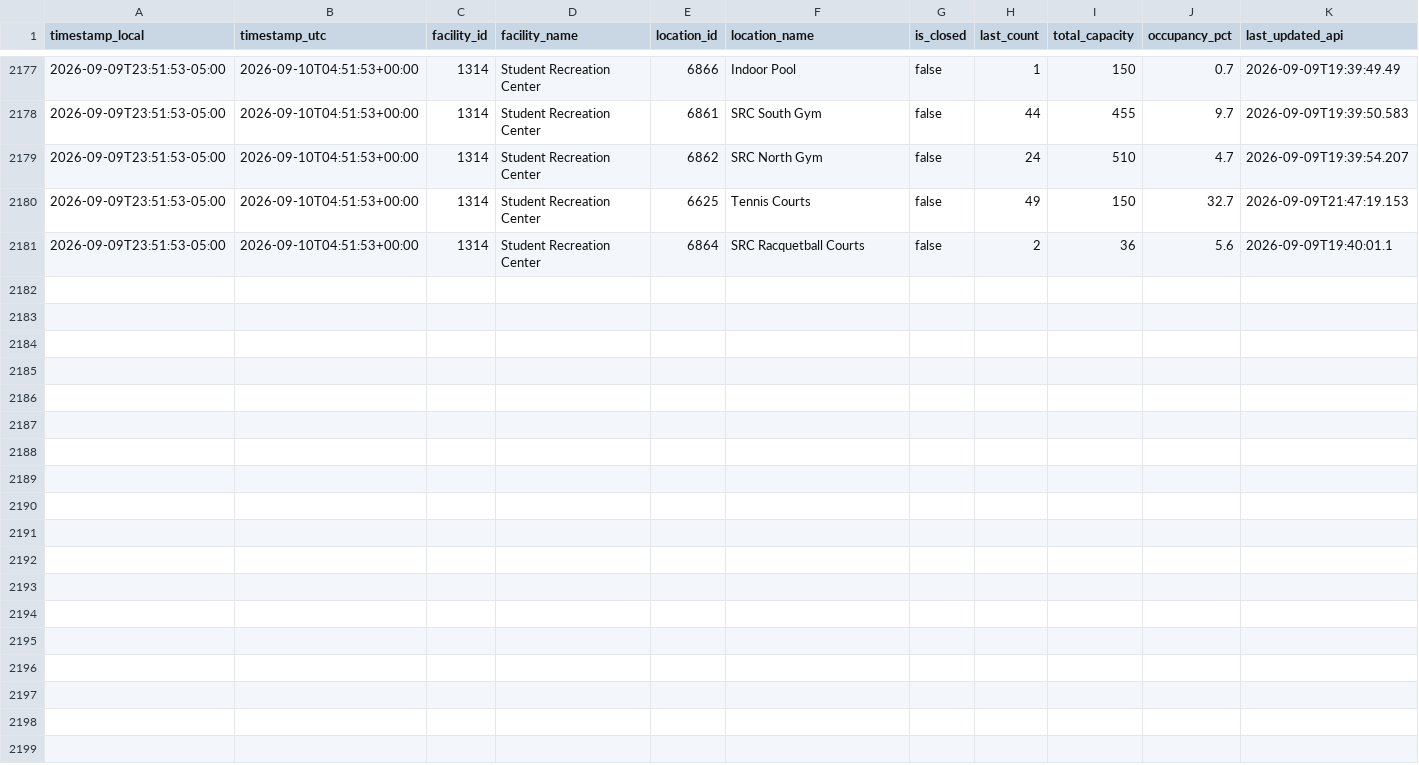
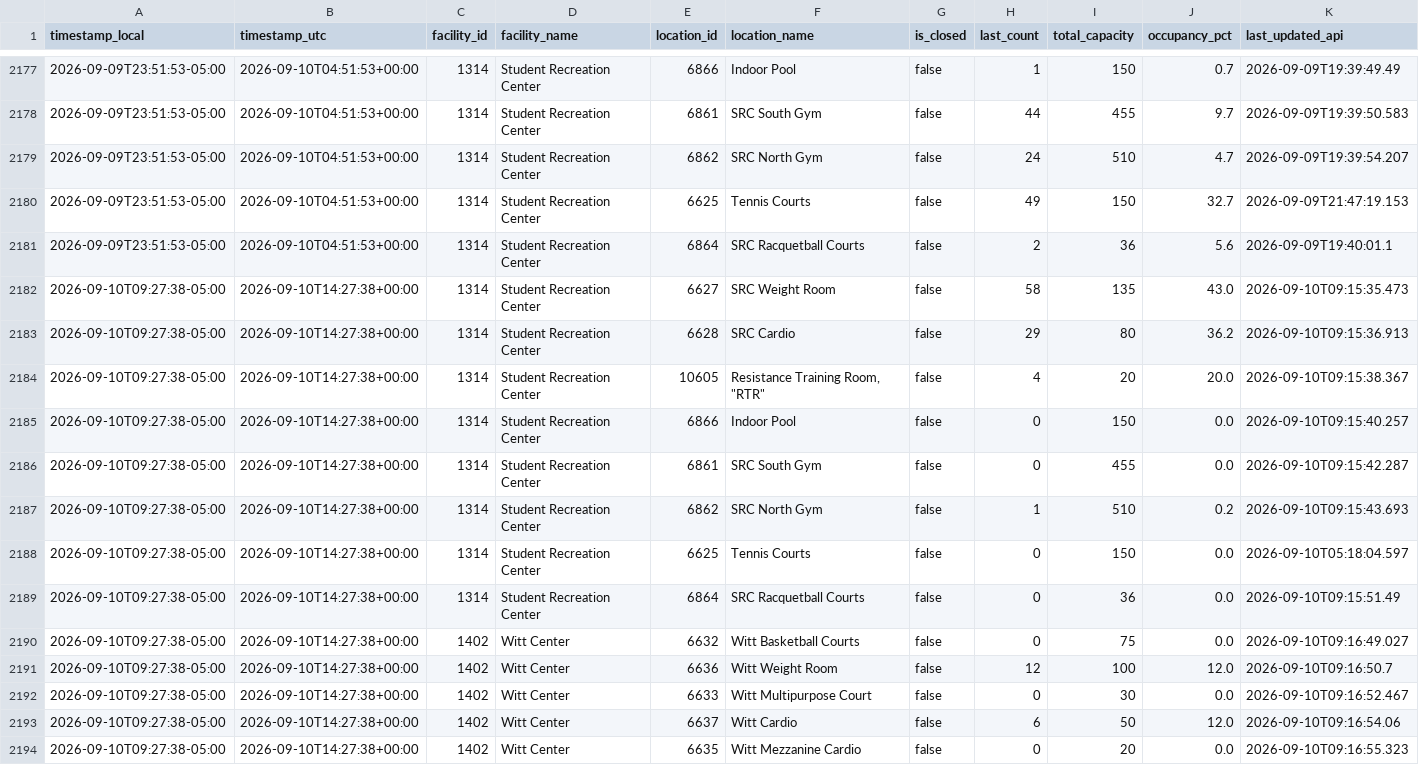
Before and after one commit to sandip1234-coder/occupancy_data_rec_center, a CSV file: data/occupancy.csv, drawn as a sheet; only a part is shown, gaps mark what is left out; rows hold the shown columns only; the diff names each change by its address in the sheet, - before the commit and + after, or states it on an @@ line.

```diff
--- a/data/occupancy.csv
+++ b/data/occupancy.csv
+row 2182: 2026-09-10T09:27:38-05:00 | 2026-09-10T14:27:38+00:00 | 1314 | Student Recreation Center | 6627 | SRC Weight Room | false | 58 | 135 | 43.0 | 2026-09-10T09:15:35.473
+row 2183: 2026-09-10T09:27:38-05:00 | 2026-09-10T14:27:38+00:00 | 1314 | Student Recreation Center | 6628 | SRC Cardio | false | 29 | 80 | 36.2 | 2026-09-10T09:15:36.913
+row 2184: 2026-09-10T09:27:38-05:00 | 2026-09-10T14:27:38+00:00 | 1314 | Student Recreation Center | 10605 | Resistance Training Room, "RTR" | false | 4 | 20 | 20.0 | 2026-09-10T09:15:38.367
+row 2185: 2026-09-10T09:27:38-05:00 | 2026-09-10T14:27:38+00:00 | 1314 | Student Recreation Center | 6866 | Indoor Pool | false | 0 | 150 | 0.0 | 2026-09-10T09:15:40.257
+row 2186: 2026-09-10T09:27:38-05:00 | 2026-09-10T14:27:38+00:00 | 1314 | Student Recreation Center | 6861 | SRC South Gym | false | 0 | 455 | 0.0 | 2026-09-10T09:15:42.287
+row 2187: 2026-09-10T09:27:38-05:00 | 2026-09-10T14:27:38+00:00 | 1314 | Student Recreation Center | 6862 | SRC North Gym | false | 1 | 510 | 0.2 | 2026-09-10T09:15:43.693
+row 2188: 2026-09-10T09:27:38-05:00 | 2026-09-10T14:27:38+00:00 | 1314 | Student Recreation Center | 6625 | Tennis Courts | false | 0 | 150 | 0.0 | 2026-09-10T05:18:04.597
+row 2189: 2026-09-10T09:27:38-05:00 | 2026-09-10T14:27:38+00:00 | 1314 | Student Recreation Center | 6864 | SRC Racquetball Courts | false | 0 | 36 | 0.0 | 2026-09-10T09:15:51.49
+row 2190: 2026-09-10T09:27:38-05:00 | 2026-09-10T14:27:38+00:00 | 1402 | Witt Center | 6632 | Witt Basketball Courts | false | 0 | 75 | 0.0 | 2026-09-10T09:16:49.027
+row 2191: 2026-09-10T09:27:38-05:00 | 2026-09-10T14:27:38+00:00 | 1402 | Witt Center | 6636 | Witt Weight Room | false | 12 | 100 | 12.0 | 2026-09-10T09:16:50.7
+row 2192: 2026-09-10T09:27:38-05:00 | 2026-09-10T14:27:38+00:00 | 1402 | Witt Center | 6633 | Witt Multipurpose Court | false | 0 | 30 | 0.0 | 2026-09-10T09:16:52.467
+row 2193: 2026-09-10T09:27:38-05:00 | 2026-09-10T14:27:38+00:00 | 1402 | Witt Center | 6637 | Witt Cardio | false | 6 | 50 | 12.0 | 2026-09-10T09:16:54.06
+row 2194: 2026-09-10T09:27:38-05:00 | 2026-09-10T14:27:38+00:00 | 1402 | Witt Center | 6635 | Witt Mezzanine Cardio | false | 0 | 20 | 0.0 | 2026-09-10T09:16:55.323
```
